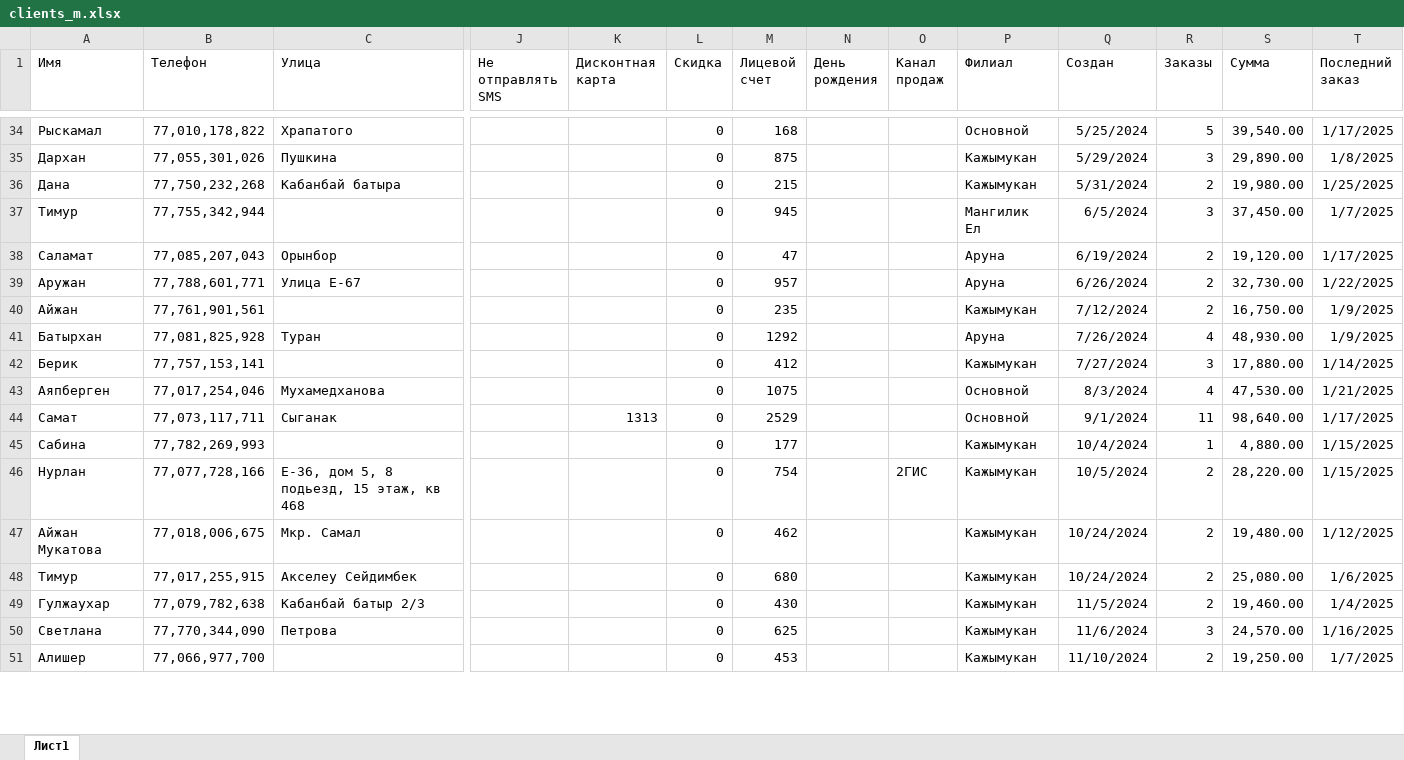
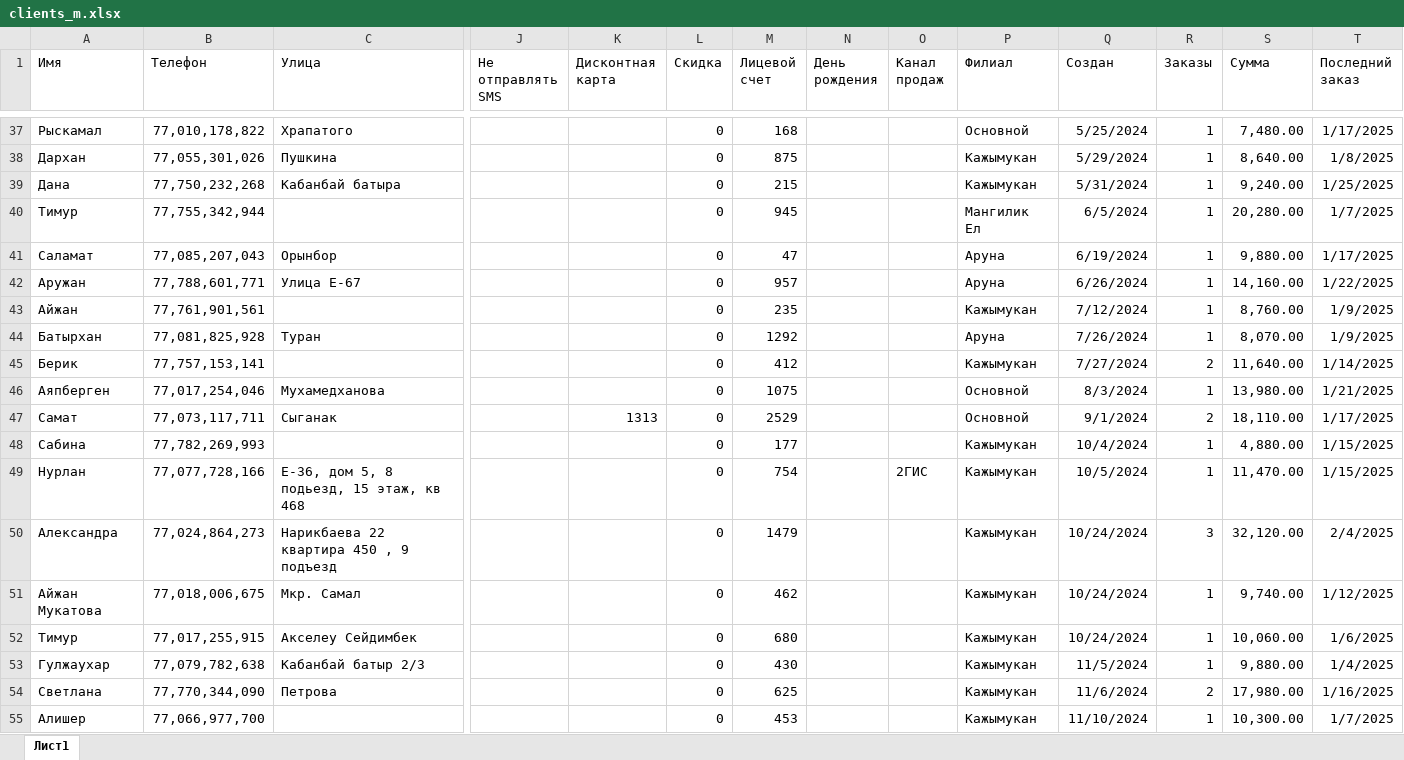
Before and after one commit to MZakiryanov/myapp, an Excel workbook: clients_m.xlsx, sheet Лист1, drawn as a sheet; only a part is shown, gaps mark what is left out; values as stored, in another font and other column widths than the file's, no borders; addresses are those after the commit; rows hold the shown columns only; the diff covers the shown part only; the diff names each change by its address in the sheet, - before the commit and + after, or states it on an @@ line.

```diff
--- a/clients_m.xlsx (sheet Лист1)
+++ b/clients_m.xlsx (sheet Лист1)
-R37 (Заказы): 5
+R37 (Заказы): 1
-S37 (Сумма): 39,540.00
+S37 (Сумма): 7,480.00
-R38 (Заказы): 3
+R38 (Заказы): 1
-S38 (Сумма): 29,890.00
+S38 (Сумма): 8,640.00
-R39 (Заказы): 2
+R39 (Заказы): 1
-S39 (Сумма): 19,980.00
+S39 (Сумма): 9,240.00
-R40 (Заказы): 3
+R40 (Заказы): 1
-S40 (Сумма): 37,450.00
+S40 (Сумма): 20,280.00
-R41:R43 (Заказы): 2
+R41:R43 (Заказы): 1
-S41 (Сумма): 19,120.00
+S41 (Сумма): 9,880.00
-S42 (Сумма): 32,730.00
+S42 (Сумма): 14,160.00
-S43 (Сумма): 16,750.00
+S43 (Сумма): 8,760.00
-R44 (Заказы): 4
+R44 (Заказы): 1
-S44 (Сумма): 48,930.00
+S44 (Сумма): 8,070.00
-R45 (Заказы): 3
+R45 (Заказы): 2
-S45 (Сумма): 17,880.00
+S45 (Сумма): 11,640.00
-R46 (Заказы): 4
+R46 (Заказы): 1
-S46 (Сумма): 47,530.00
+S46 (Сумма): 13,980.00
-R47 (Заказы): 11
+R47 (Заказы): 2
-S47 (Сумма): 98,640.00
+S47 (Сумма): 18,110.00
-R49 (Заказы): 2
+R49 (Заказы): 1
-S49 (Сумма): 28,220.00
+S49 (Сумма): 11,470.00
+row 50: Александра | 77,024,864,273 | Нарикбаева 22 квартира 450 , 9 подъезд |  |  | 0 | 1479 |  |  | Кажымукан | 10/24/2024 | 3 | 32,120.00 | 2/4/2025
-R51:R53 (Заказы): 2
+R51:R53 (Заказы): 1
-S51 (Сумма): 19,480.00
+S51 (Сумма): 9,740.00
-S52 (Сумма): 25,080.00
+S52 (Сумма): 10,060.00
-S53 (Сумма): 19,460.00
+S53 (Сумма): 9,880.00
-R54 (Заказы): 3
+R54 (Заказы): 2
-S54 (Сумма): 24,570.00
+S54 (Сумма): 17,980.00
-R55 (Заказы): 2
+R55 (Заказы): 1
-S55 (Сумма): 19,250.00
+S55 (Сумма): 10,300.00
```
Also changed, not shown: 6 added rows and 134 edited cells elsewhere in this sheet, 1 other file.
